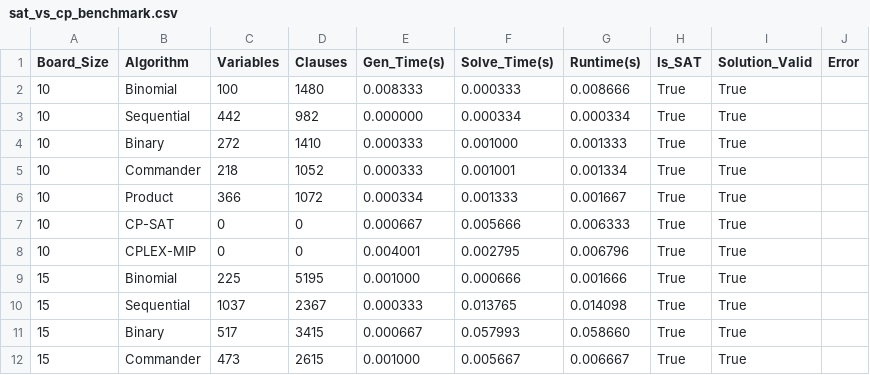
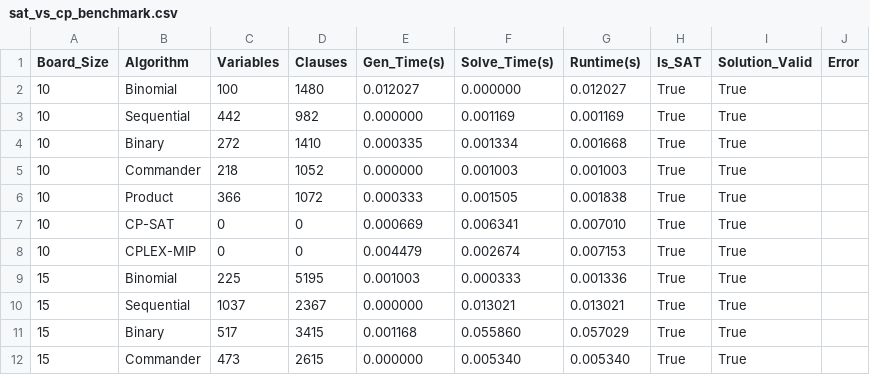
Before and after one commit to Messionly1/NQueens-SAT-Solving, a CSV file: results/sat_vs_cp_benchmark.csv, drawn as a sheet; only a part is shown; the diff covers the shown part only.

Commit message:
docs: update report with final benchmark numbers and Data Availability

```diff
--- a/results/sat_vs_cp_benchmark.csv
+++ b/results/sat_vs_cp_benchmark.csv
@@ -1,12 +1,12 @@
 Board_Size,Algorithm,Variables,Clauses,Gen_Time(s),Solve_Time(s),Runtime(s),Is_SAT,Solution_Valid,Error
-10,Binomial,100,1480,0.008333,0.000333,0.008666,True,True,
-10,Sequential,442,982,0.000000,0.000334,0.000334,True,True,
-10,Binary,272,1410,0.000333,0.001000,0.001333,True,True,
-10,Commander,218,1052,0.000333,0.001001,0.001334,True,True,
-10,Product,366,1072,0.000334,0.001333,0.001667,True,True,
-10,CP-SAT,0,0,0.000667,0.005666,0.006333,True,True,
-10,CPLEX-MIP,0,0,0.004001,0.002795,0.006796,True,True,
-15,Binomial,225,5195,0.001000,0.000666,0.001666,True,True,
-15,Sequential,1037,2367,0.000333,0.013765,0.014098,True,True,
-15,Binary,517,3415,0.000667,0.057993,0.058660,True,True,
-15,Commander,473,2615,0.001000,0.005667,0.006667,True,True,
+10,Binomial,100,1480,0.012027,0.000000,0.012027,True,True,
+10,Sequential,442,982,0.000000,0.001169,0.001169,True,True,
+10,Binary,272,1410,0.000335,0.001334,0.001668,True,True,
+10,Commander,218,1052,0.000000,0.001003,0.001003,True,True,
+10,Product,366,1072,0.000333,0.001505,0.001838,True,True,
+10,CP-SAT,0,0,0.000669,0.006341,0.007010,True,True,
+10,CPLEX-MIP,0,0,0.004479,0.002674,0.007153,True,True,
+15,Binomial,225,5195,0.001003,0.000333,0.001336,True,True,
+15,Sequential,1037,2367,0.000000,0.013021,0.013021,True,True,
+15,Binary,517,3415,0.001168,0.055860,0.057029,True,True,
+15,Commander,473,2615,0.000000,0.005340,0.005340,True,True,
```
Also changed, not shown: 72 edited cells elsewhere in this file, 2 other files.
